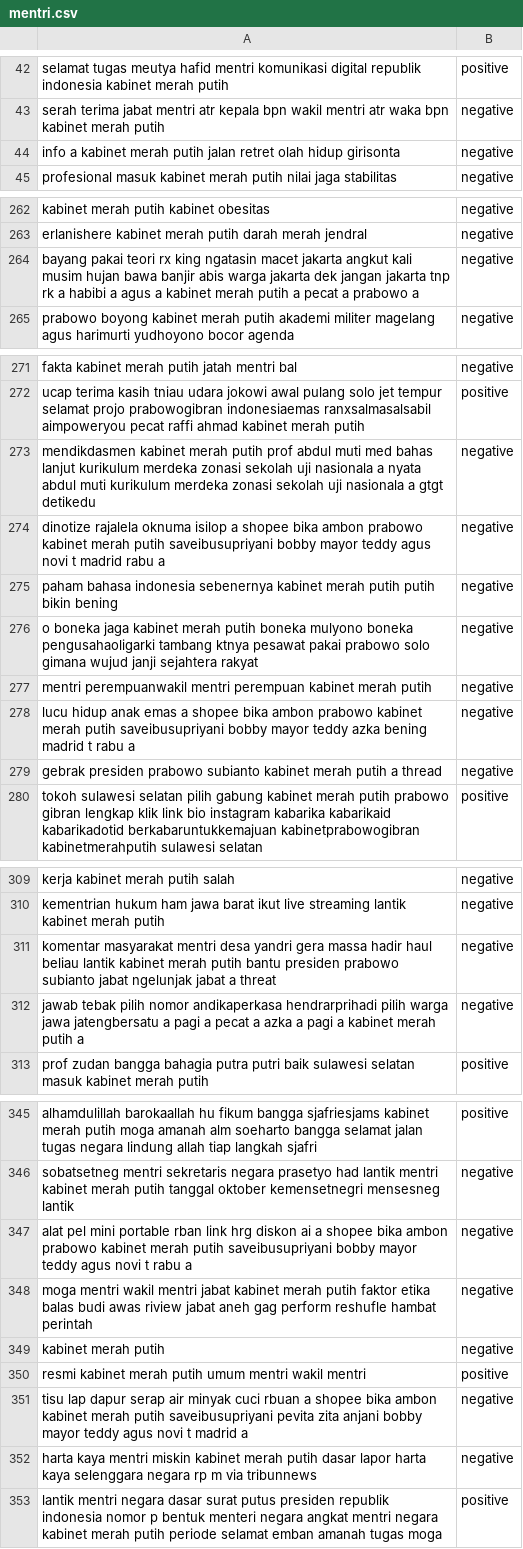
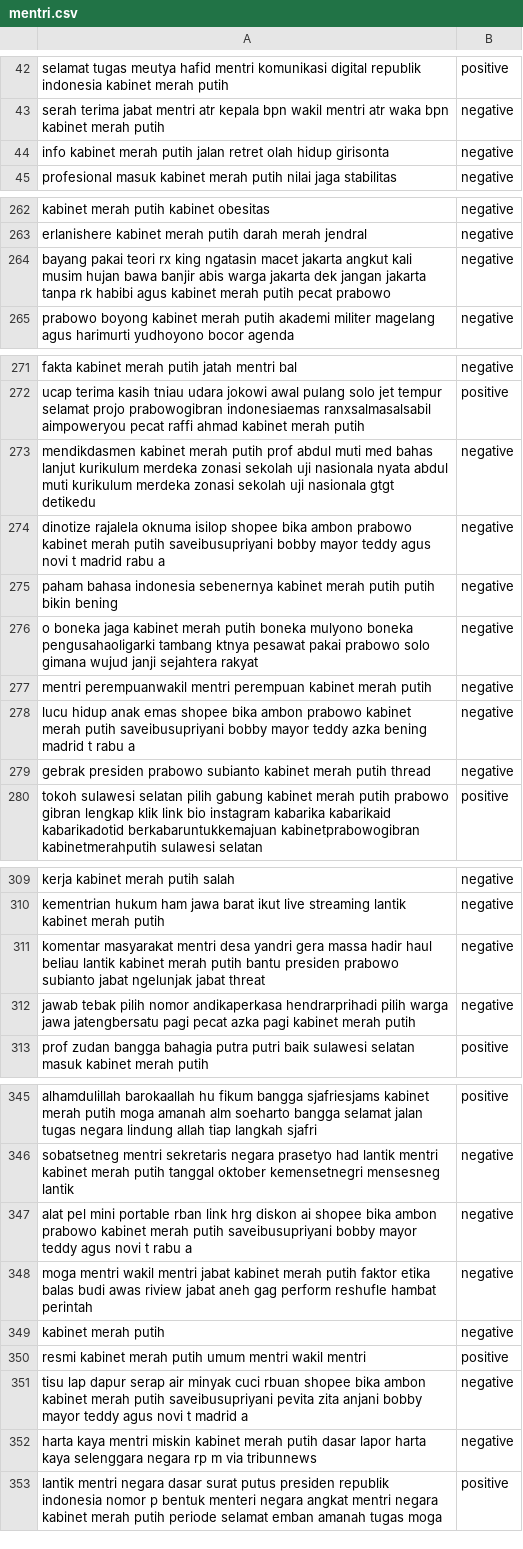
Before and after one commit to sunindadimas/TugasAkhir2, a CSV file: data/mentri.csv, drawn as a sheet; only a part is shown, gaps mark what is left out; the diff covers the shown part only.

```diff
--- a/data/mentri.csv
+++ b/data/mentri.csv
@@ -43,3 +43,3 @@ selamat tugas meutya hafid mentri komunikasi digital republik indonesia kabinet
 serah terima jabat mentri atr kepala bpn wakil mentri atr waka bpn kabinet merah putih,negative
-info a kabinet merah putih jalan retret olah hidup girisonta,negative
+info kabinet merah putih jalan retret olah hidup girisonta,negative
 profesional masuk kabinet merah putih nilai jaga stabilitas,negative
@@ -263,3 +263,3 @@ kabinet merah putih kabinet obesitas,negative
 erlanishere kabinet merah putih darah merah jendral,negative
-bayang pakai teori rx king ngatasin macet jakarta angkut kali musim hujan bawa banjir abis warga jakarta dek jangan jakarta tnp rk a habibi a agus a kabinet merah putih a pecat a prabowo a,negative
+bayang pakai teori rx king ngatasin macet jakarta angkut kali musim hujan bawa banjir abis warga jakarta dek jangan jakarta tanpa rk habibi agus kabinet merah putih pecat prabowo,negative
 prabowo boyong kabinet merah putih akademi militer magelang agus harimurti yudhoyono bocor agenda,negative
@@ -272,4 +272,4 @@ fakta kabinet merah putih jatah mentri bal,negative
 ucap terima kasih tniau udara jokowi awal pulang solo jet tempur selamat projo prabowogibran indonesiaemas ranxsalmasalsabil aimpoweryou pecat raffi ahmad kabinet merah putih,positive
-mendikdasmen kabinet merah putih prof abdul muti med bahas lanjut kurikulum merdeka zonasi sekolah uji nasionala a nyata abdul muti kurikulum merdeka zonasi sekolah uji nasionala a gtgt detikedu,negative
-dinotize rajalela oknuma isilop a shopee bika ambon prabowo kabinet merah putih saveibusupriyani bobby mayor teddy agus novi t madrid rabu a,negative
+mendikdasmen kabinet merah putih prof abdul muti med bahas lanjut kurikulum merdeka zonasi sekolah uji nasionala nyata abdul muti kurikulum merdeka zonasi sekolah uji nasionala gtgt detikedu,negative
+dinotize rajalela oknuma isilop shopee bika ambon prabowo kabinet merah putih saveibusupriyani bobby mayor teddy agus novi t madrid rabu a,negative
 paham bahasa indonesia sebenernya kabinet merah putih putih bikin bening,negative
@@ -277,4 +277,4 @@ o boneka jaga kabinet merah putih boneka mulyono boneka pengusahaoligarki tamban
 mentri perempuanwakil mentri perempuan kabinet merah putih,negative
-lucu hidup anak emas a shopee bika ambon prabowo kabinet merah putih saveibusupriyani bobby mayor teddy azka bening madrid t rabu a,negative
-gebrak presiden prabowo subianto kabinet merah putih a thread,negative
+lucu hidup anak emas shopee bika ambon prabowo kabinet merah putih saveibusupriyani bobby mayor teddy azka bening madrid t rabu a,negative
+gebrak presiden prabowo subianto kabinet merah putih thread,negative
 tokoh sulawesi selatan pilih gabung kabinet merah putih prabowo gibran lengkap klik link bio instagram kabarika kabarikaid kabarikadotid berkabaruntukkemajuan kabinetprabowogibran kabinetmerahputih sulawesi selatan,positive
@@ -310,4 +310,4 @@ kerja kabinet merah putih salah,negative
 kementrian hukum ham jawa barat ikut live streaming lantik kabinet merah putih,negative
-komentar masyarakat mentri desa yandri gera massa hadir haul beliau lantik kabinet merah putih bantu presiden prabowo subianto jabat ngelunjak jabat a threat,negative
-jawab tebak pilih nomor andikaperkasa hendrarprihadi pilih warga jawa jatengbersatu a pagi a pecat a azka a pagi a kabinet merah putih a,negative
+komentar masyarakat mentri desa yandri gera massa hadir haul beliau lantik kabinet merah putih bantu presiden prabowo subianto jabat ngelunjak jabat threat,negative
+jawab tebak pilih nomor andikaperkasa hendrarprihadi pilih warga jawa jatengbersatu pagi pecat azka pagi kabinet merah putih,negative
 prof zudan bangga bahagia putra putri baik sulawesi selatan masuk kabinet merah putih,positive
@@ -346,3 +346,3 @@ alhamdulillah barokaallah hu fikum bangga sjafriesjams kabinet merah putih moga
 sobatsetneg mentri sekretaris negara prasetyo had lantik mentri kabinet merah putih tanggal oktober kemensetnegri mensesneg lantik,negative
-alat pel mini portable rban link hrg diskon ai a shopee bika ambon prabowo kabinet merah putih saveibusupriyani bobby mayor teddy agus novi t rabu a,negative
+alat pel mini portable rban link hrg diskon ai shopee bika ambon prabowo kabinet merah putih saveibusupriyani bobby mayor teddy agus novi t rabu a,negative
 moga mentri wakil mentri jabat kabinet merah putih faktor etika balas budi awas riview jabat aneh gag perform reshufle hambat perintah,negative
@@ -350,3 +350,3 @@ kabinet merah putih,negative
 resmi kabinet merah putih umum mentri wakil mentri,positive
-tisu lap dapur serap air minyak cuci rbuan a shopee bika ambon kabinet merah putih saveibusupriyani pevita zita anjani bobby mayor teddy agus novi t madrid a,negative
+tisu lap dapur serap air minyak cuci rbuan shopee bika ambon kabinet merah putih saveibusupriyani pevita zita anjani bobby mayor teddy agus novi t madrid a,negative
 harta kaya mentri miskin kabinet merah putih dasar lapor harta kaya selenggara negara rp m via tribunnews,negative
```
Also changed, not shown: 7 edited cells elsewhere in this file.
